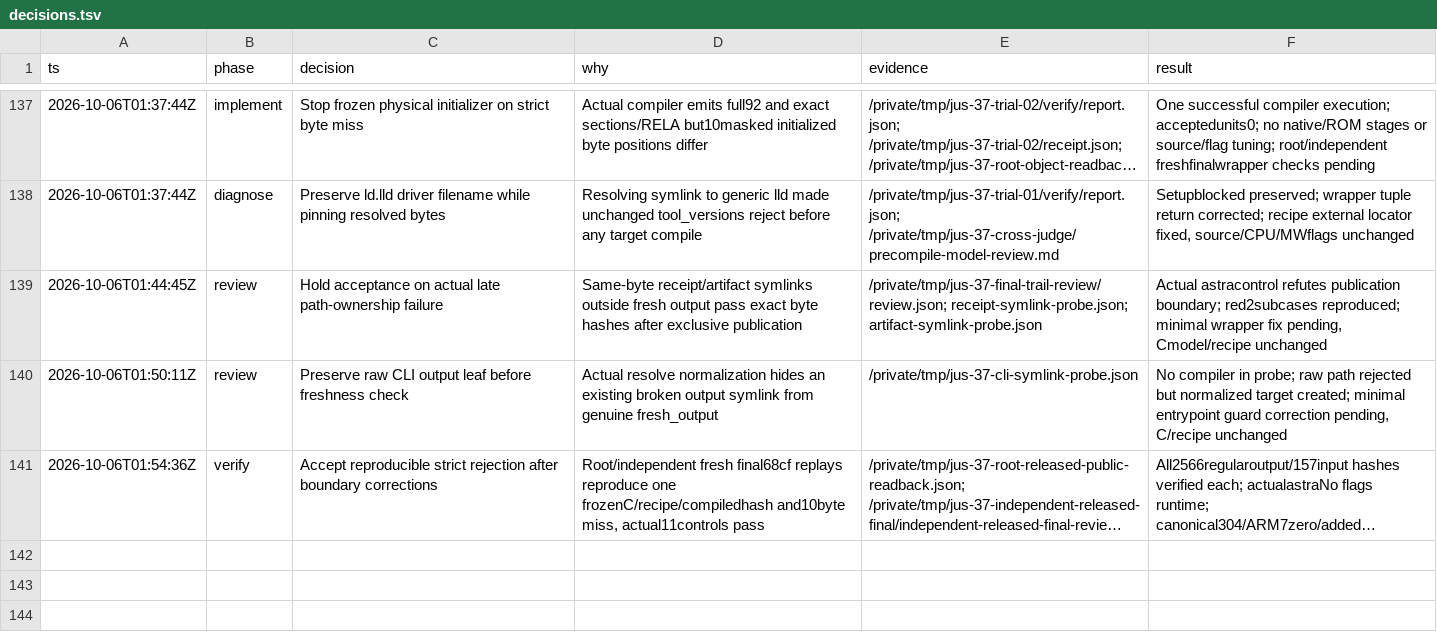
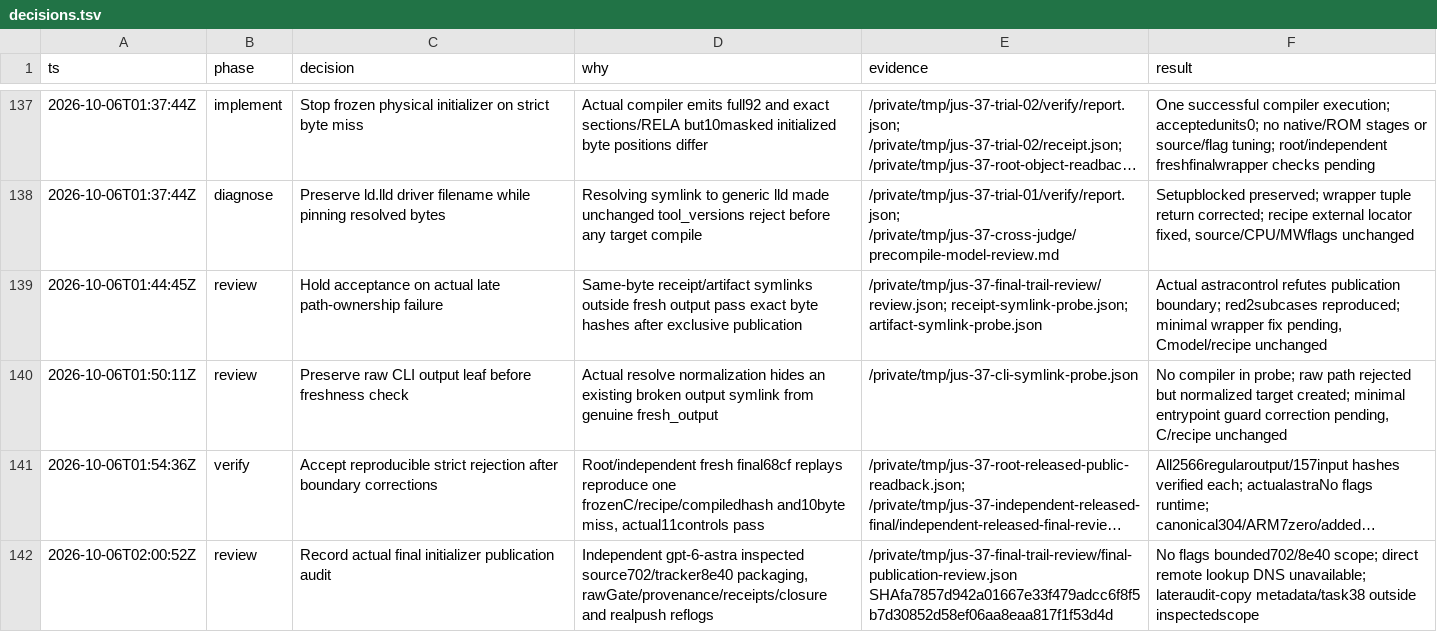
Before and after one commit to drj613/JUSDecomp, a TSV file: decomp/matching-notes/decisions.tsv, drawn as a sheet; only a part is shown, gaps mark what is left out; long unchanged cells end in …; the diff names each change by its address in the sheet, - before the commit and + after, or states it on an @@ line.

Commit message:
Record independent initializer publication audit

```diff
--- a/decomp/matching-notes/decisions.tsv
+++ b/decomp/matching-notes/decisions.tsv
+row 142: 2026-10-06T02:00:52Z | review | Record actual final initializer publication audit | Independent gpt-6-astra inspected source702/tracker8e40 packaging, rawGate/provenance/receipts/closure and realpush reflogs | /private/tmp/jus-37-final-trail-review/final-publication-review.json SHAfa7857d942a01667e33f479adcc6f8f5b7d30852d58ef06aa8eaa817f1f53d4d | No flags bounded702/8e40 scope; direct remote lookup DNS unavailable; lateraudit-copy metadata/task38 outside inspectedscope
```
Also changed, not shown: 2 other files.
